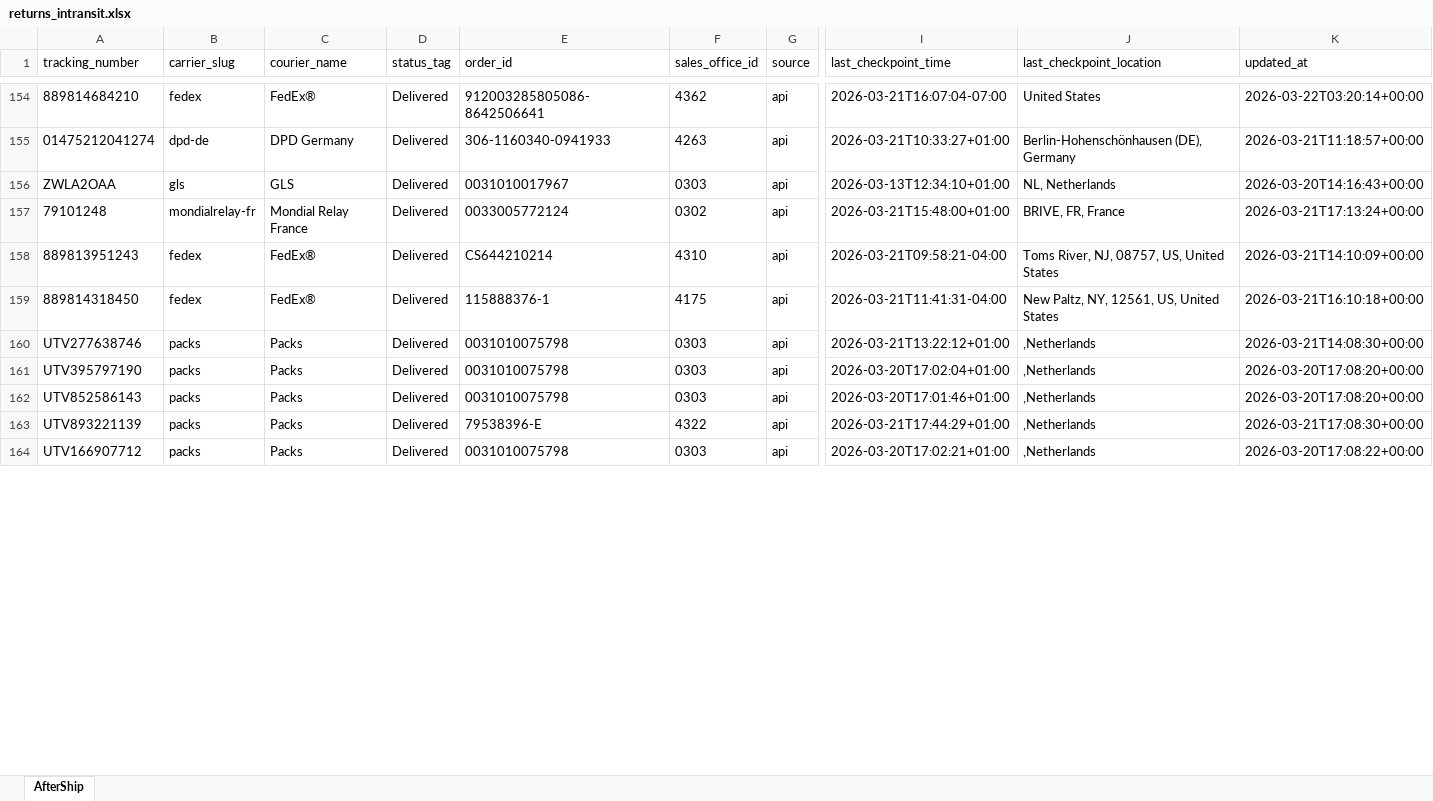
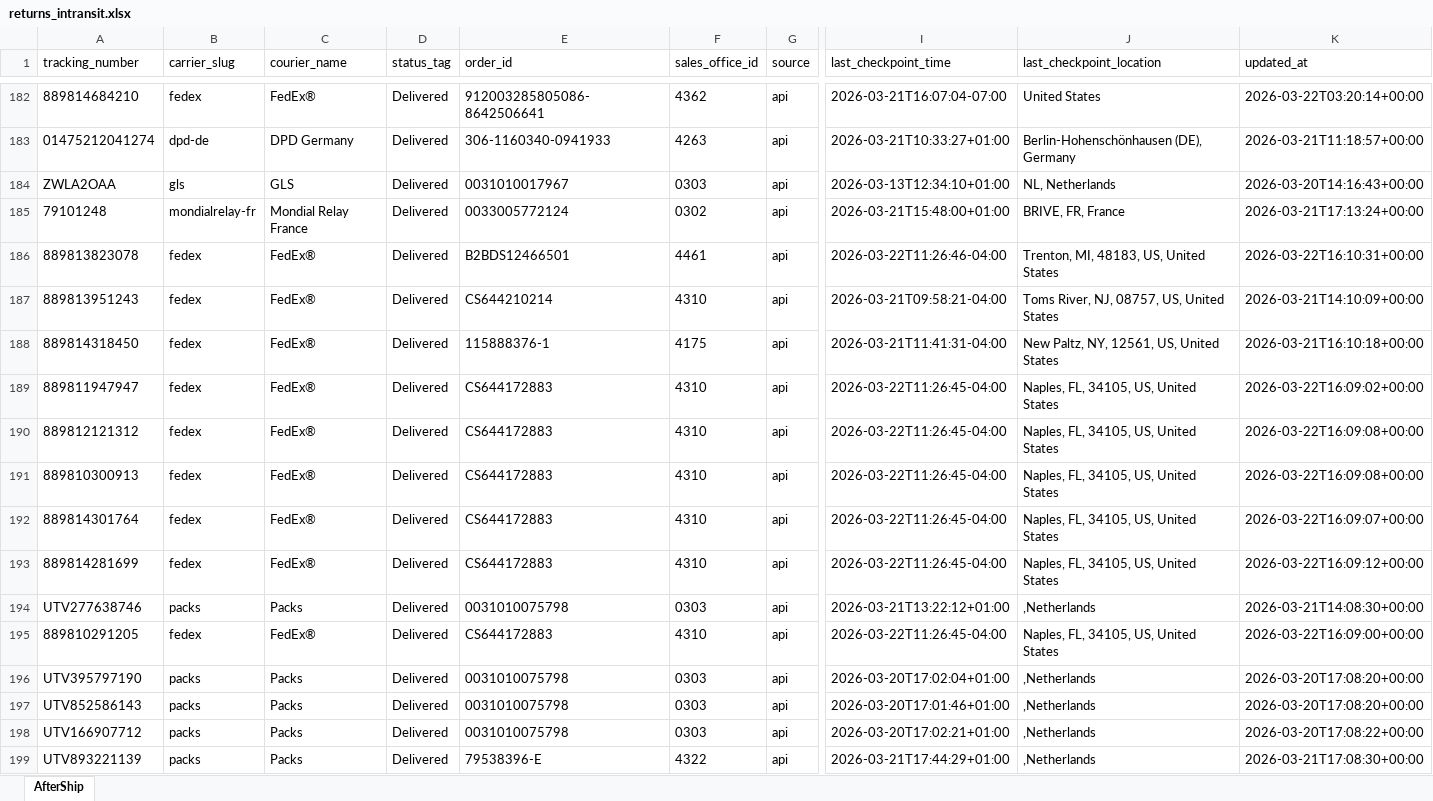
Before and after one commit to Gleamm89/Return-Shipments, an Excel workbook: docs/data/returns_intransit.xlsx, sheet AfterShip, drawn as a sheet; only a part is shown, gaps mark what is left out; values as stored, in another font and other column widths than the file's, no borders; rows hold the shown columns only; the diff covers the shown part only; the diff names each change by its address in the sheet, - before the commit and + after, or states it on an @@ line.

```diff
--- a/docs/data/returns_intransit.xlsx (sheet AfterShip)
+++ b/docs/data/returns_intransit.xlsx (sheet AfterShip)
+row 186: 889813823078 | fedex | FedEx® | Delivered | B2BDS12466501 | 4461 | api | 2026-03-22T11:26:46-04:00 | Trenton, MI, 48183, US, United States | 2026-03-22T16:10:31+00:00
+row 189: 889811947947 | fedex | FedEx® | Delivered | CS644172883 | 4310 | api | 2026-03-22T11:26:45-04:00 | Naples, FL, 34105, US, United States | 2026-03-22T16:09:02+00:00
+row 190: 889812121312 | fedex | FedEx® | Delivered | CS644172883 | 4310 | api | 2026-03-22T11:26:45-04:00 | Naples, FL, 34105, US, United States | 2026-03-22T16:09:08+00:00
+row 191: 889810300913 | fedex | FedEx® | Delivered | CS644172883 | 4310 | api | 2026-03-22T11:26:45-04:00 | Naples, FL, 34105, US, United States | 2026-03-22T16:09:08+00:00
+row 192: 889814301764 | fedex | FedEx® | Delivered | CS644172883 | 4310 | api | 2026-03-22T11:26:45-04:00 | Naples, FL, 34105, US, United States | 2026-03-22T16:09:07+00:00
+row 193: 889814281699 | fedex | FedEx® | Delivered | CS644172883 | 4310 | api | 2026-03-22T11:26:45-04:00 | Naples, FL, 34105, US, United States | 2026-03-22T16:09:12+00:00
+row 195: 889810291205 | fedex | FedEx® | Delivered | CS644172883 | 4310 | api | 2026-03-22T11:26:45-04:00 | Naples, FL, 34105, US, United States | 2026-03-22T16:09:00+00:00
@@ row 164 moved to row 198: UTV166907712 @@
```
Also changed, not shown: 28 added rows, 35 removed rows, 26 moved rows and 31 edited cells elsewhere in this sheet, 2 other files.
